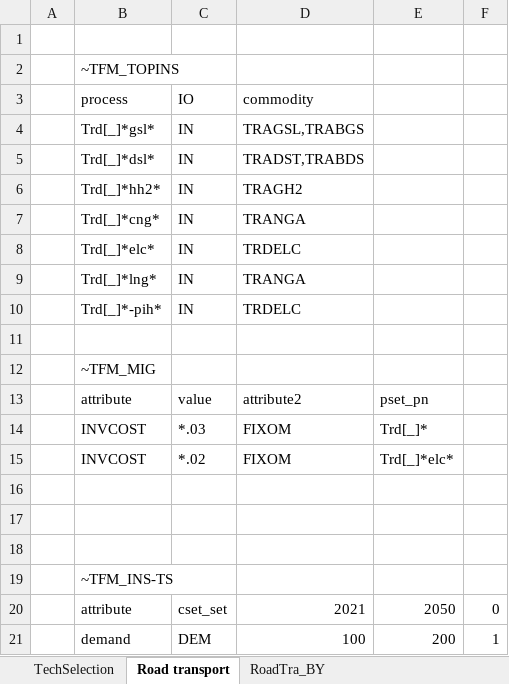
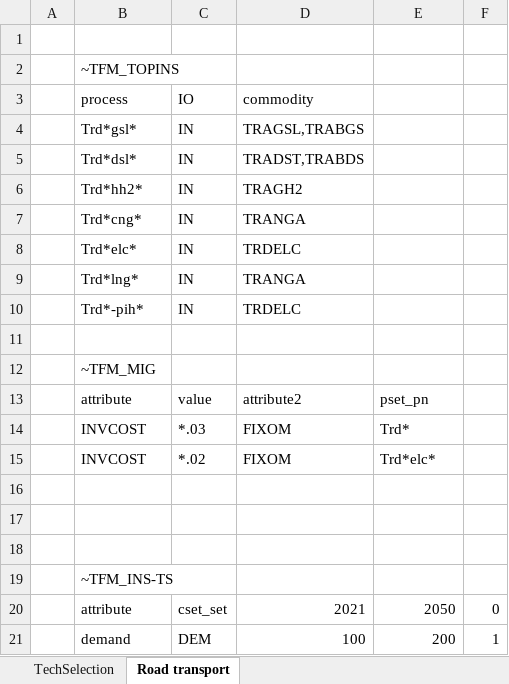
Before and after one commit to kanors-emr/osemosys_India, an Excel workbook: SubRES_Tmpl/SubRES_dem-Transport_trans.xlsx, sheet Road transport, drawn as a sheet; values as stored, in another font and other column widths than the file's, no borders; the diff names each change by its address in the sheet, - before the commit and + after, or states it on an @@ line.

```diff
--- a/SubRES_Tmpl/SubRES_dem-Transport_trans.xlsx (sheet Road transport)
+++ b/SubRES_Tmpl/SubRES_dem-Transport_trans.xlsx (sheet Road transport)
-sheet tab: RoadTra_BY
-B4 (process): Trd[_]*gsl*
+B4 (process): Trd*gsl*
-B5 (process): Trd[_]*dsl*
+B5 (process): Trd*dsl*
-B6 (process): Trd[_]*hh2*
+B6 (process): Trd*hh2*
-B7 (process): Trd[_]*cng*
+B7 (process): Trd*cng*
-B8 (process): Trd[_]*elc*
+B8 (process): Trd*elc*
-B9 (process): Trd[_]*lng*
+B9 (process): Trd*lng*
-B10 (process): Trd[_]*-pih*
+B10 (process): Trd*-pih*
-E14: Trd[_]*
+E14: Trd*
-E15: Trd[_]*elc*
+E15: Trd*elc*
```
Also changed, not shown: SubRES_Tmpl/SubRES_dem-Transport.xlsx.
